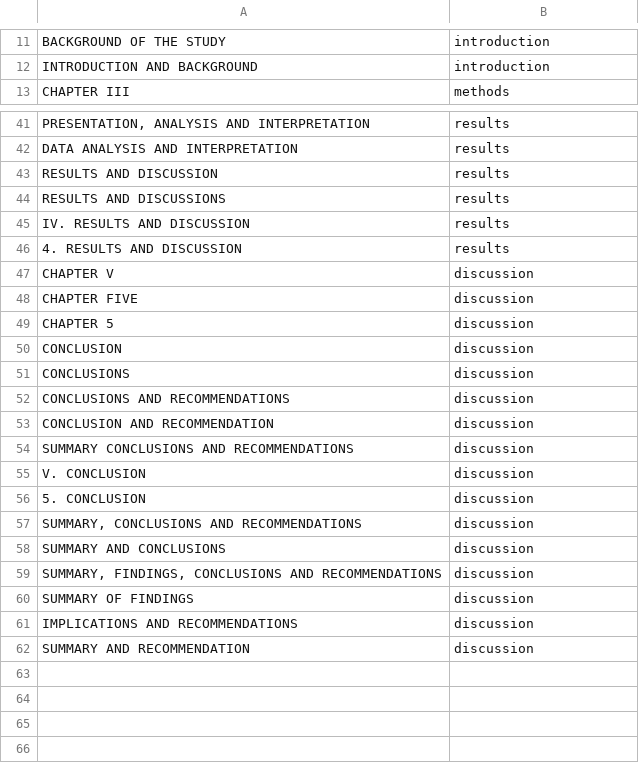
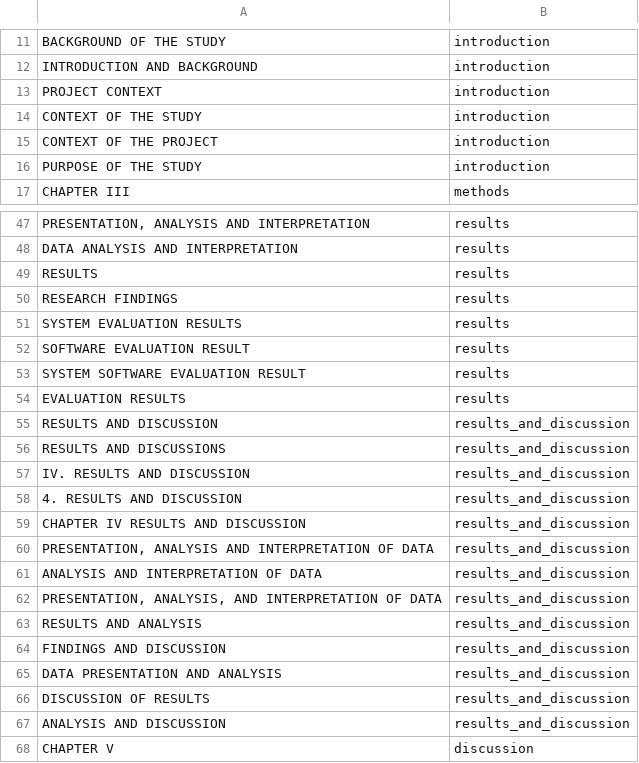
Before and after one commit to lowlevelpabi/lumia_retrieval_bert, a CSV file: data/imrad_headings.csv, drawn as a sheet; only a part is shown, gaps mark what is left out; the shorter side is filled out with more unchanged rows; addresses are those after the commit; the diff covers the shown part only; the diff names each change by its address in the sheet, - before the commit and + after, or states it on an @@ line.

```diff
--- a/data/imrad_headings.csv
+++ b/data/imrad_headings.csv
+row 13: PROJECT CONTEXT | introduction
+row 14: CONTEXT OF THE STUDY | introduction
+row 15: CONTEXT OF THE PROJECT | introduction
+row 16: PURPOSE OF THE STUDY | introduction
@@ row 32 moved to row 49: RESULTS @@
+row 50: RESEARCH FINDINGS | results
+row 51: SYSTEM EVALUATION RESULTS | results
+row 52: SOFTWARE EVALUATION RESULT | results
+row 53: SYSTEM SOFTWARE EVALUATION RESULT | results
+row 54: EVALUATION RESULTS | results
-B55:B58: results
+B55:B58: results_and_discussion
+row 59: CHAPTER IV RESULTS AND DISCUSSION | results_and_discussion
+row 60: PRESENTATION, ANALYSIS AND INTERPRETATION OF DATA | results_and_discussion
+row 61: ANALYSIS AND INTERPRETATION OF DATA | results_and_discussion
+row 62: PRESENTATION, ANALYSIS, AND INTERPRETATION OF DATA | results_and_discussion
+row 63: RESULTS AND ANALYSIS | results_and_discussion
+row 64: FINDINGS AND DISCUSSION | results_and_discussion
+row 65: DATA PRESENTATION AND ANALYSIS | results_and_discussion
+row 66: DISCUSSION OF RESULTS | results_and_discussion
+row 67: ANALYSIS AND DISCUSSION | results_and_discussion
```
Also changed, not shown: 5 added rows and 1 moved row elsewhere in this file, 25 other files.
